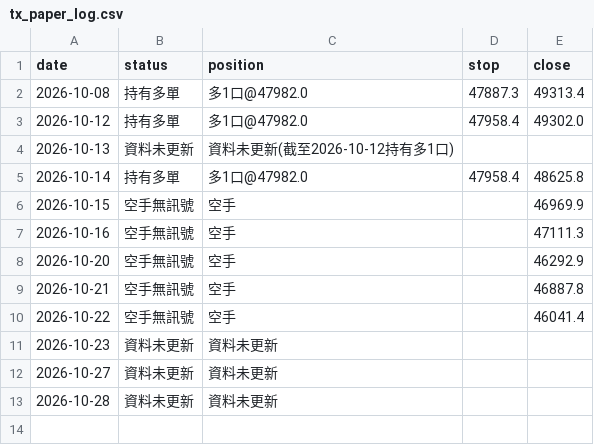
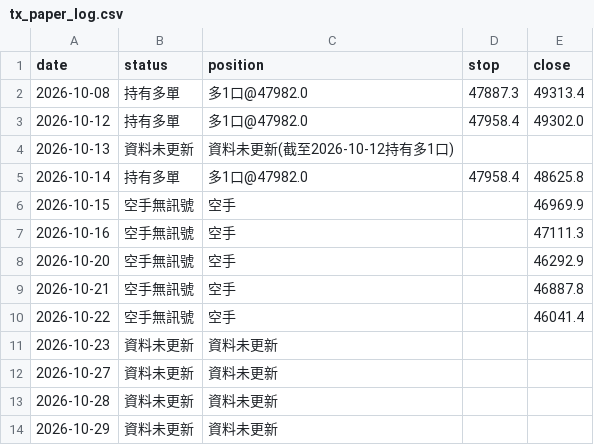
Before and after one commit to money509/tw-stock-backtest, a CSV file: signals/tx_paper_log.csv, drawn as a sheet.

```diff
--- a/signals/tx_paper_log.csv
+++ b/signals/tx_paper_log.csv
@@ -13 +13,2 @@
 2026-10-28,資料未更新,資料未更新,,
+2026-10-29,資料未更新,資料未更新,,
```
Also changed, not shown: 10 other files.
